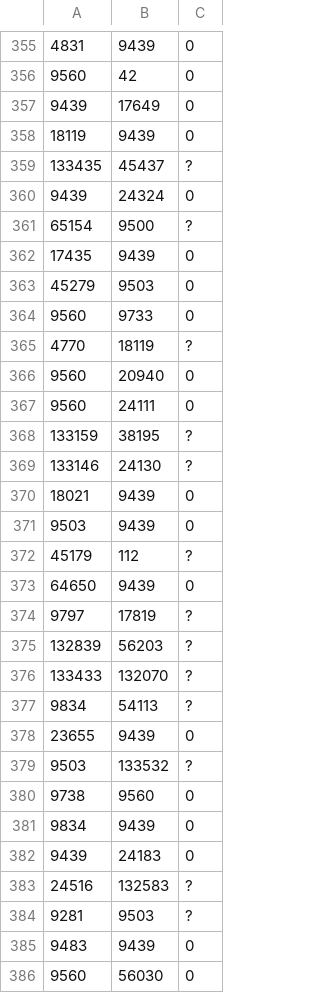
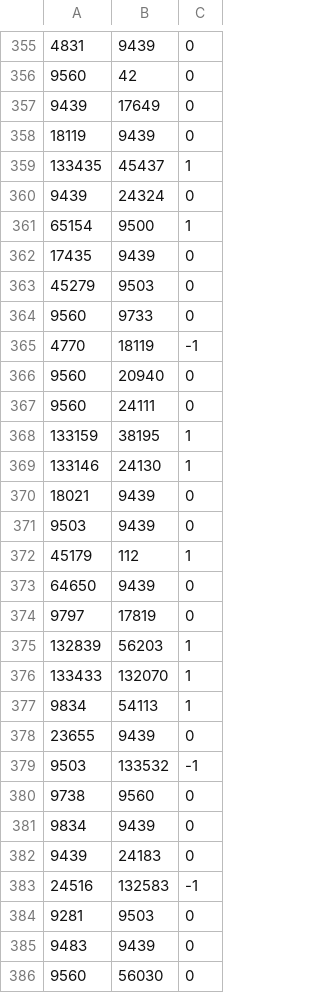
Before and after one commit to NZRS/nz-bgp-topology-map, a CSV file: data/local-as-rel-info.csv, drawn as a sheet; only a part is shown, gaps mark what is left out; the diff covers the shown part only.

Commit message:
More relationship annotated

```diff
--- a/data/local-as-rel-info.csv
+++ b/data/local-as-rel-info.csv
@@ -358,5 +358,5 @@
 18119|9439|0
-133435|45437|?
+133435|45437|1
 9439|24324|0
-65154|9500|?
+65154|9500|1
 17435|9439|0
@@ -364,17 +364,17 @@
 9560|9733|0
-4770|18119|?
+4770|18119|-1
 9560|20940|0
 9560|24111|0
-133159|38195|?
-133146|24130|?
+133159|38195|1
+133146|24130|1
 18021|9439|0
 9503|9439|0
-45179|112|?
+45179|112|1
 64650|9439|0
-9797|17819|?
-132839|56203|?
-133433|132070|?
-9834|54113|?
+9797|17819|0
+132839|56203|1
+133433|132070|1
+9834|54113|1
 23655|9439|0
-9503|133532|?
+9503|133532|-1
 9738|9560|0
@@ -382,4 +382,4 @@
 9439|24183|0
-24516|132583|?
-9281|9503|?
+24516|132583|-1
+9281|9503|0
 9483|9439|0
```
Also changed, not shown: 29 edited cells elsewhere in this file.
